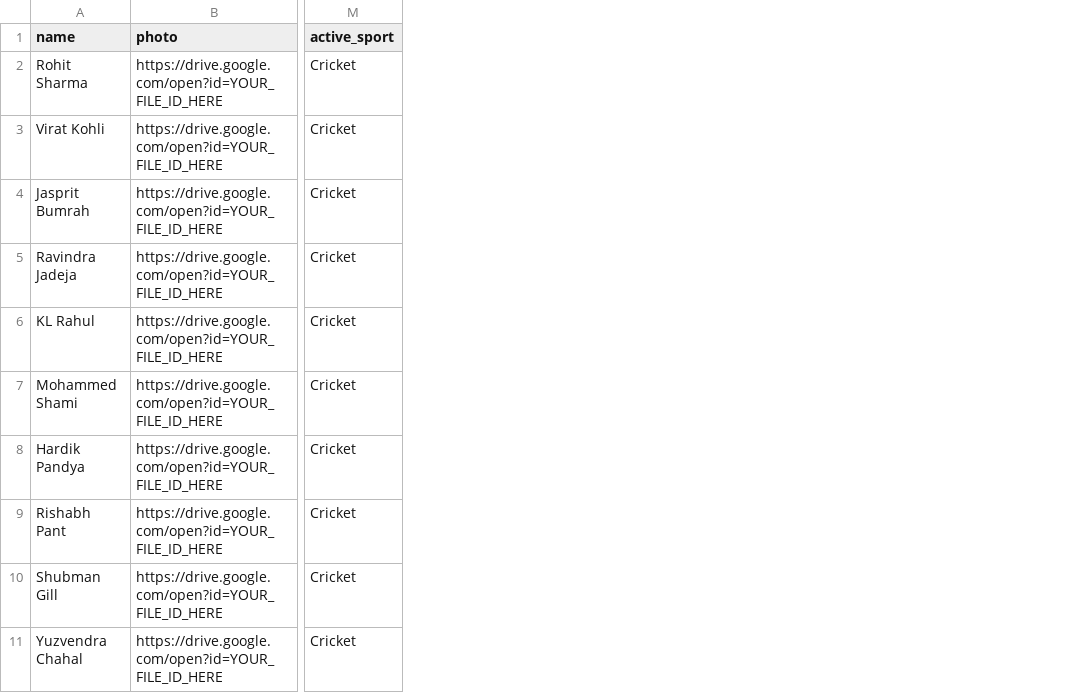
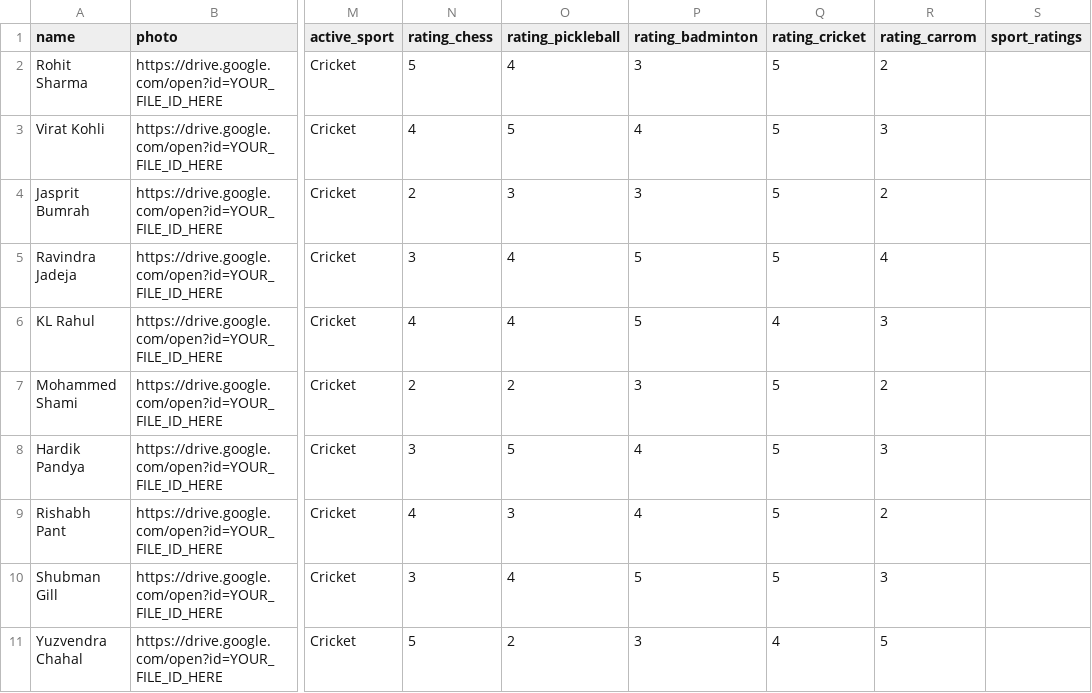
Before and after one commit to NikitaParekh00/sports-booking-app-fe, a CSV file: public/player_upload_template.csv, drawn as a sheet; only a part is shown, gaps mark what is left out; the diff names each change by its address in the sheet, - before the commit and + after, or states it on an @@ line.

```diff
--- a/public/player_upload_template.csv
+++ b/public/player_upload_template.csv
+column N (rating_chess), rows 2-11: 5 | 4 | 2 | 3 | 4 | 2 | 3 | 4 | 3 | 5
+column O (rating_pickleball), rows 2-11: 4 | 5 | 3 | 4 | 4 | 2 | 5 | 3 | 4 | 2
+column P (rating_badminton), rows 2-11: 3 | 4 | 3 | 5 | 5 | 3 | 4 | 4 | 5 | 3
+column Q (rating_cricket), rows 2-11: 5 | 5 | 5 | 5 | 4 | 5 | 5 | 5 | 5 | 4
+column R (rating_carrom), rows 2-11: 2 | 3 | 2 | 4 | 3 | 2 | 3 | 2 | 3 | 5
+column S (sport_ratings), empty
```
Also changed, not shown: 14 other files.
